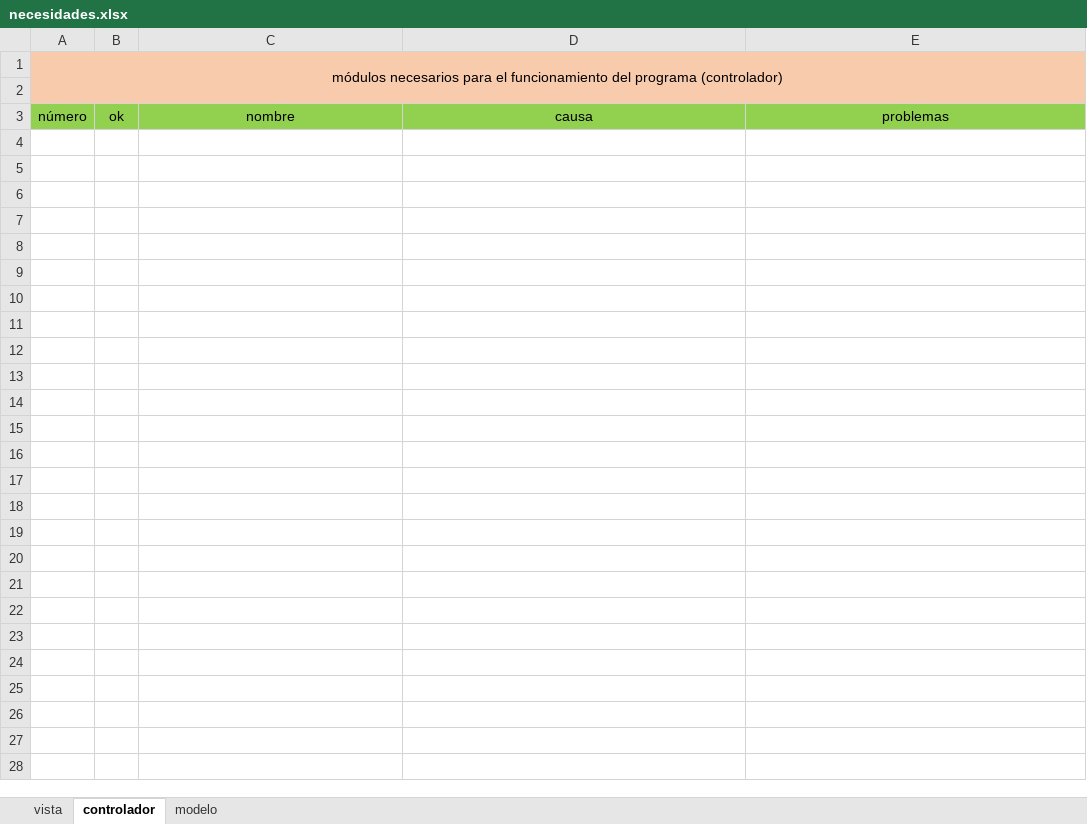
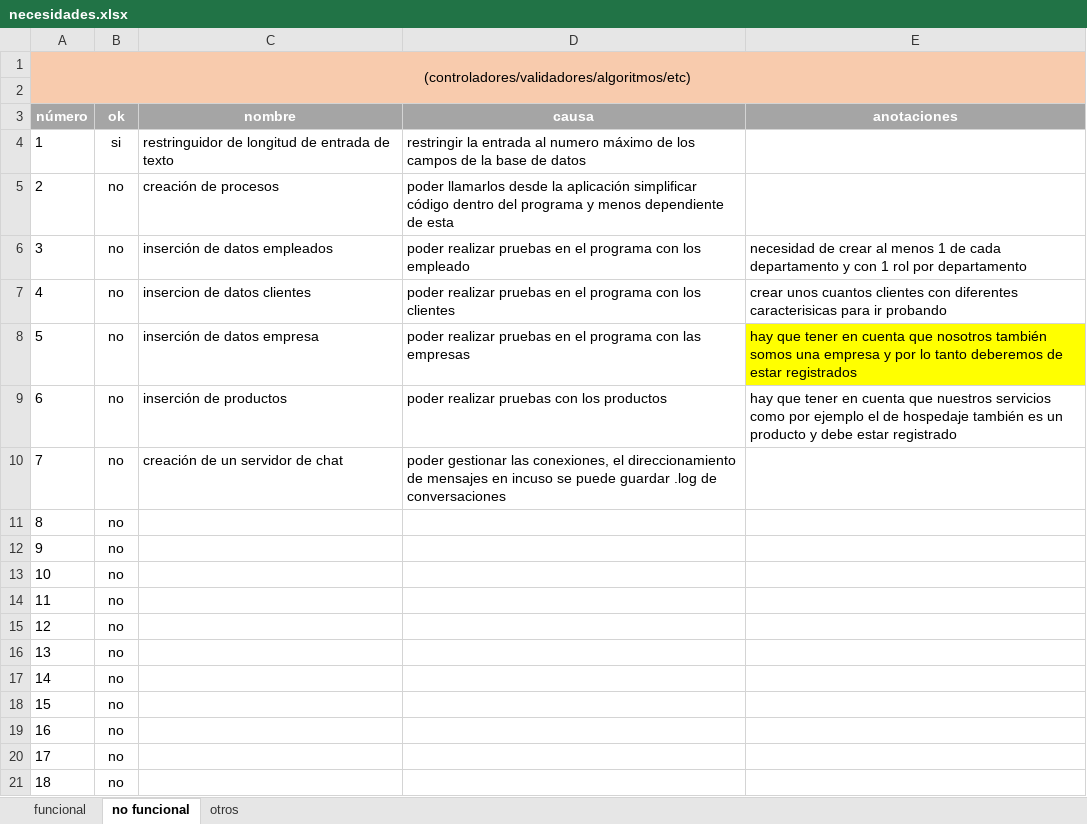
Before and after one commit to CanaryCode/hotel, an Excel workbook: documentación/necesidades.xlsx, sheet no funcional, drawn as a sheet; values as stored, in another font and other column widths than the file's, no borders; conditional formats not drawn; the diff names each change by its address in the sheet, - before the commit and + after, or states it on an @@ line.

Commit message:
primera prueba

```diff
--- a/documentación/necesidades.xlsx (sheet no funcional)
+++ b/documentación/necesidades.xlsx (sheet no funcional)
-sheet tab: vista
+sheet tab: funcional
-sheet tab: controlador
+sheet tab: no funcional
-sheet tab: modelo
+sheet tab: otros
-A1 (número): módulos necesarios para el funcionamiento del programa (controlador)
+A1 (número): (controladores/validadores/algoritmos/etc)
@@ A3:E3 fill: #92D050 → #A5A5A5, bold: off → on, text colour: black → #FFFFFF @@
-E3: problemas
+E3: anotaciones
+row 4: 1 | si | restringuidor de longitud de entrada de texto | restringir la entrada al numero máximo de los campos de la base de datos
+row 5: 2 | no | creación de procesos | poder llamarlos desde la aplicación simplificar código dentro del programa y menos dependiente de esta
+row 6: 3 | no | inserción de datos empleados | poder realizar pruebas en el programa con los empleado | necesidad de crear al menos 1 de cada departamento y con 1 rol por departamento
+row 7: 4 | no | insercion de datos clientes | poder realizar pruebas en el programa con los clientes | crear unos cuantos clientes con diferentes caracterisicas para ir probando
+row 8: 5 | no | inserción de datos empresa | poder realizar pruebas en el programa con las empresas | hay que tener en cuenta que nosotros también somos una empresa y por lo tanto deberemos de estar registrados
+row 9: 6 | no | inserción de productos | poder realizar pruebas con los productos | hay que tener en cuenta que nuestros servicios como por ejemplo el de hospedaje también es un producto y debe estar registrado
+row 10: 7 | no | creación de un servidor de chat | poder gestionar las conexiones, el direccionamiento de mensajes en incuso se puede guardar .log de conversaciones
+row 11: 8 | no
+row 12: 9 | no
+row 13: 10 | no
+row 14: 11 | no
+row 15: 12 | no
+row 16: 13 | no
+row 17: 14 | no
+row 18: 15 | no
+row 19: 16 | no
+row 20: 17 | no
+row 21: 18 | no
```
Also changed, not shown: sheet funcional, sheet otros, 1 other file.
